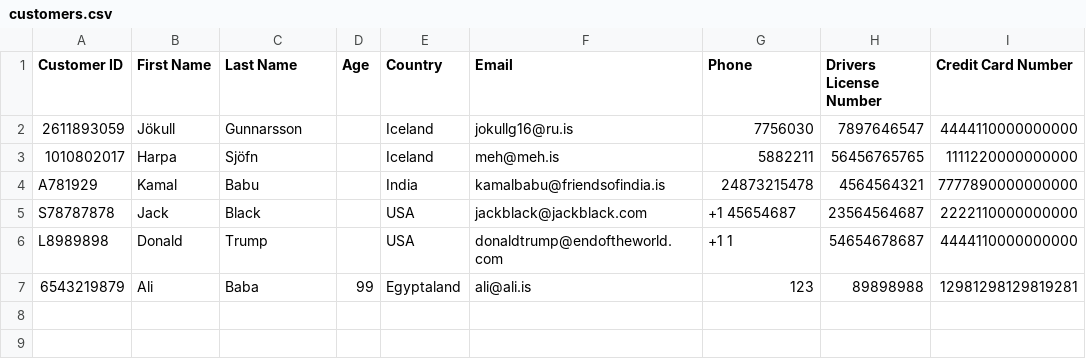
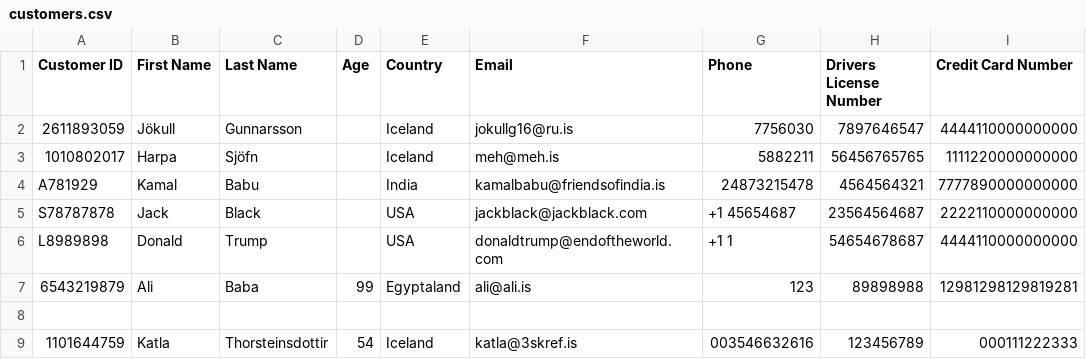
Before and after one commit to evalisv/verklegt1-2018, a CSV file: Car_rental/Data/customers.csv, drawn as a sheet.

```diff
--- a/Car_rental/Data/customers.csv
+++ b/Car_rental/Data/customers.csv
@@ -7 +7,3 @@ L8989898,Donald,Trump,,USA,donaldtrump@endoftheworld.com,+1 1,54654678687,444411
 6543219879,Ali,Baba,99,Egyptaland,ali@ali.is,123,89898988,12981298129819281
+
+1101644759,Katla,Thorsteinsdottir,54,Iceland,katla@3skref.is,003546632616,123456789,000111222333
```
Also changed, not shown: 3 other files.
